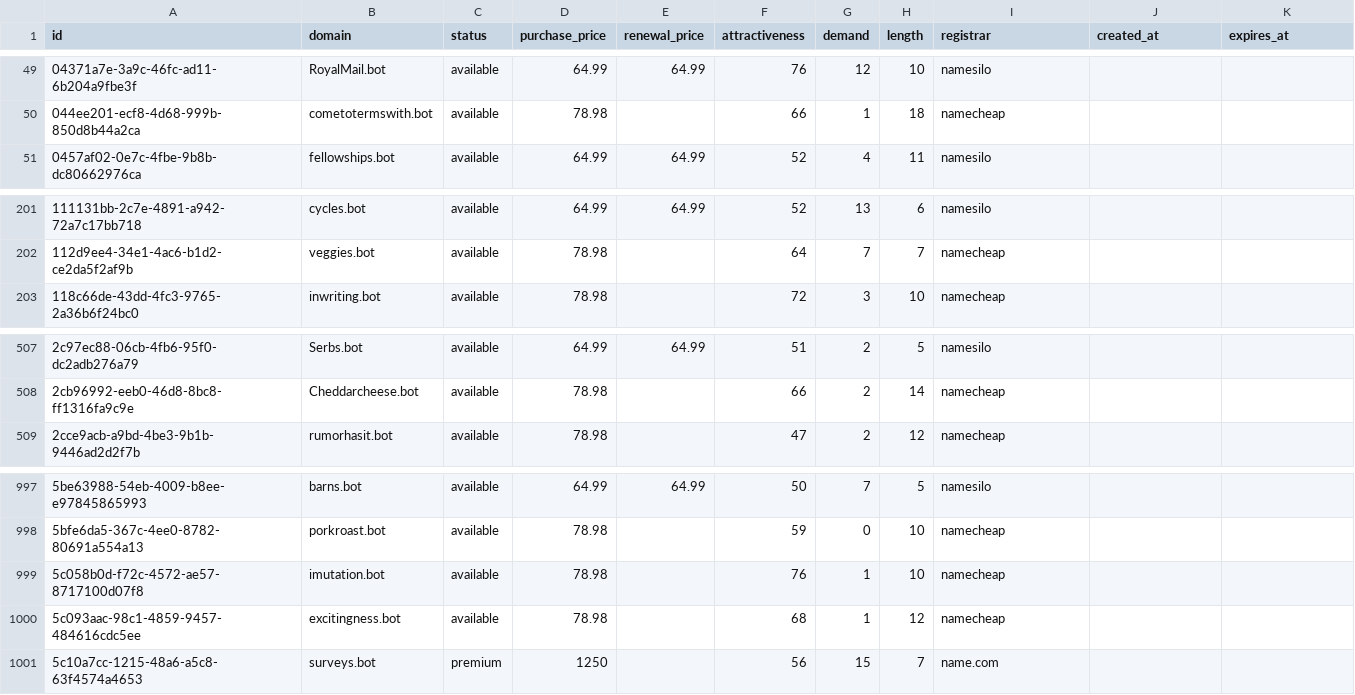
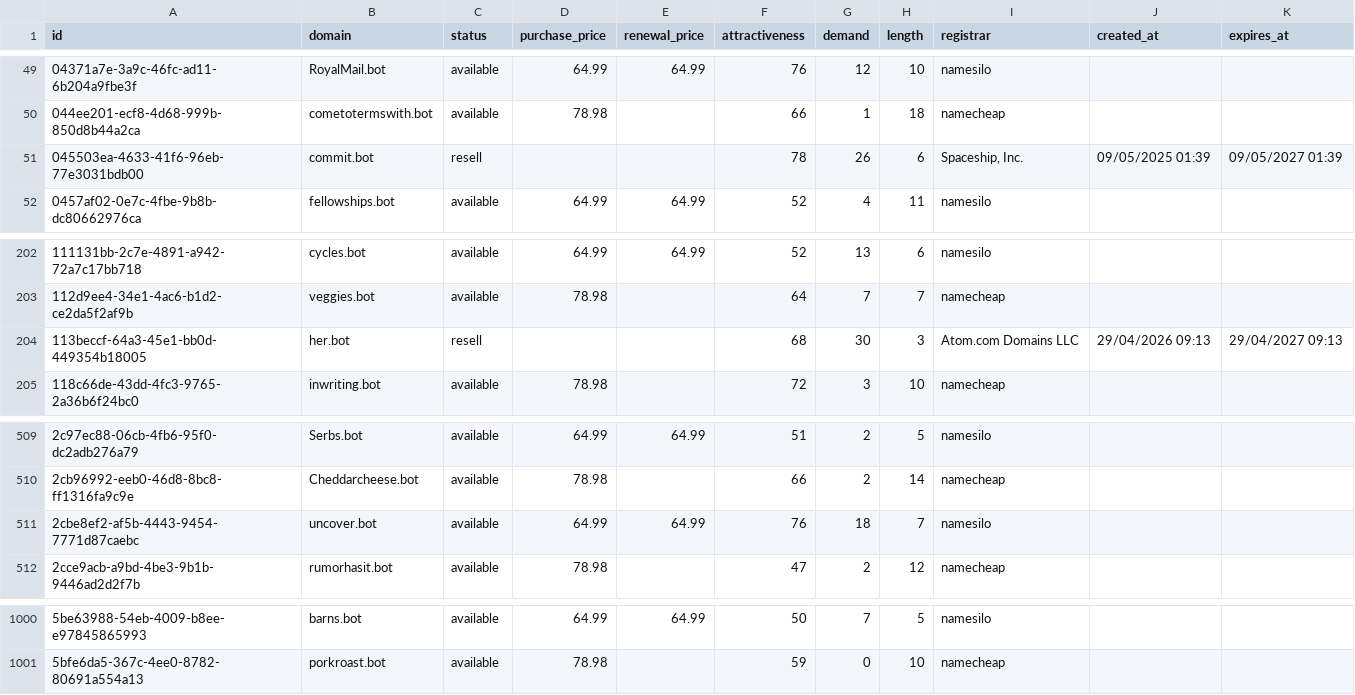
Before and after one commit to UniqueDomains/bot-oneword-domains, a CSV file: bot.csv, drawn as a sheet; only a part is shown, gaps mark what is left out.

Commit message:
Domains update

```diff
--- a/bot.csv
+++ b/bot.csv
@@ -50,2 +50,3 @@ id,domain,status,purchase_price,renewal_price,attractiveness,demand,length,regis
 044ee201-ecf8-4d68-999b-850d8b44a2ca,cometotermswith.bot,available,78.98,,66,1,18,namecheap,,
+045503ea-4633-41f6-96eb-77e3031bdb00,commit.bot,resell,,,78,26,6,"Spaceship, Inc.",09/05/2025 01:39,09/05/2027 01:39
 0457af02-0e7c-4fbe-9b8b-dc80662976ca,fellowships.bot,available,64.99,64.99,52,4,11,namesilo,,
@@ -202,2 +203,3 @@ id,domain,status,purchase_price,renewal_price,attractiveness,demand,length,regis
 112d9ee4-34e1-4ac6-b1d2-ce2da5f2af9b,veggies.bot,available,78.98,,64,7,7,namecheap,,
+113beccf-64a3-45e1-bb0d-449354b18005,her.bot,resell,,,68,30,3,Atom.com Domains LLC,29/04/2026 09:13,29/04/2027 09:13
 118c66de-43dd-4fc3-9765-2a36b6f24bc0,inwriting.bot,available,78.98,,72,3,10,namecheap,,
@@ -508,2 +510,3 @@ id,domain,status,purchase_price,renewal_price,attractiveness,demand,length,regis
 2cb96992-eeb0-46d8-8bc8-ff1316fa9c9e,Cheddarcheese.bot,available,78.98,,66,2,14,namecheap,,
+2cbe8ef2-af5b-4443-9454-7771d87caebc,uncover.bot,available,64.99,64.99,76,18,7,namesilo,,
 2cce9acb-a9bd-4be3-9b1b-9446ad2d2f7b,rumorhasit.bot,available,78.98,,47,2,12,namecheap,,
@@ -998,4 +1001 @@ id,domain,status,purchase_price,renewal_price,attractiveness,demand,length,regis
 5bfe6da5-367c-4ee0-8782-80691a554a13,porkroast.bot,available,78.98,,59,0,10,namecheap,,
-5c058b0d-f72c-4572-ae57-8717100d07f8,imutation.bot,available,78.98,,76,1,10,namecheap,,
-5c093aac-98c1-4859-9457-484616cdc5ee,excitingness.bot,available,78.98,,68,1,12,namecheap,,
-5c10a7cc-1215-48a6-a5c8-63f4574a4653,surveys.bot,premium,1250,,56,15,7,name.com,,
```
Also changed, not shown: 1 other file.
